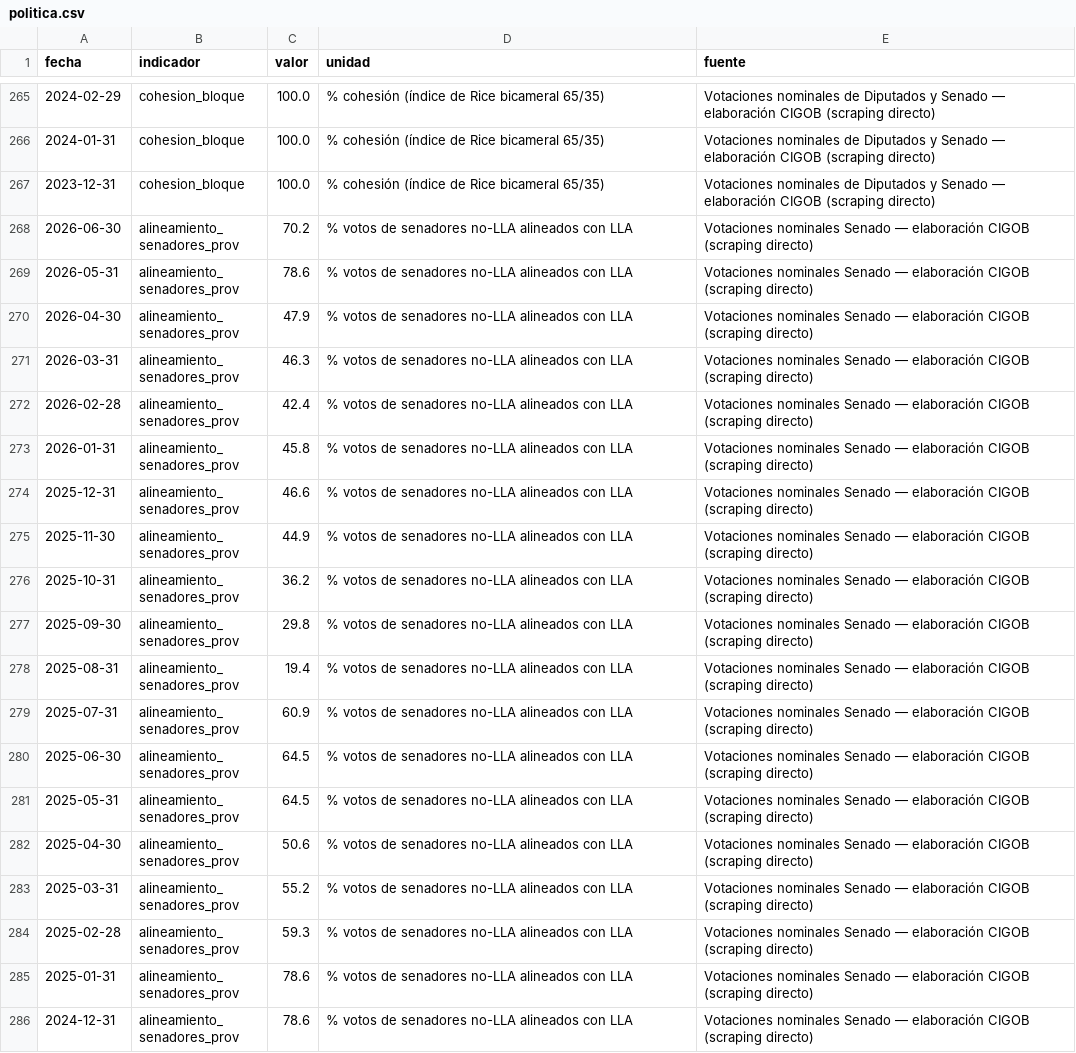
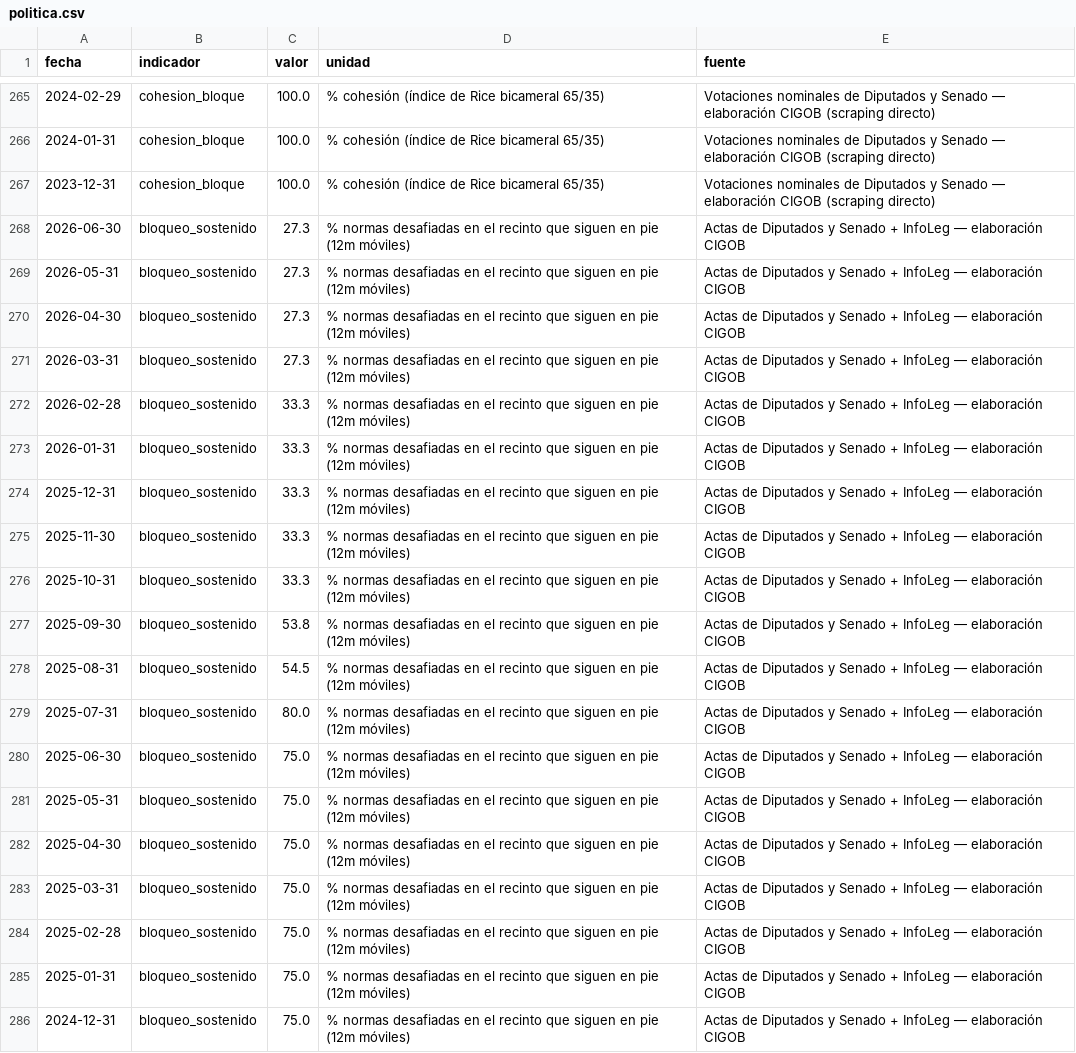
Before and after one commit to Juanpintoselso33/cigob-informe-coyuntura, a CSV file: projects/informe_coyuntura/output/series/politica.csv, drawn as a sheet; only a part is shown, gaps mark what is left out; the shorter side is filled out with more unchanged rows; the diff covers the shown part only; the diff names each change by its address in the sheet, - before the commit and + after, or states it on an @@ line.

```diff
--- a/projects/informe_coyuntura/output/series/politica.csv
+++ b/projects/informe_coyuntura/output/series/politica.csv
+row 268: 2026-06-30 | bloqueo_sostenido | 27.3 | % normas desafiadas en el recinto que siguen en pie (12m móviles) | Actas de Diputados y Senado + InfoLeg — elaboración CIGOB
+row 269: 2026-05-31 | bloqueo_sostenido | 27.3 | % normas desafiadas en el recinto que siguen en pie (12m móviles) | Actas de Diputados y Senado + InfoLeg — elaboración CIGOB
+row 270: 2026-04-30 | bloqueo_sostenido | 27.3 | % normas desafiadas en el recinto que siguen en pie (12m móviles) | Actas de Diputados y Senado + InfoLeg — elaboración CIGOB
+row 271: 2026-03-31 | bloqueo_sostenido | 27.3 | % normas desafiadas en el recinto que siguen en pie (12m móviles) | Actas de Diputados y Senado + InfoLeg — elaboración CIGOB
+row 272: 2026-02-28 | bloqueo_sostenido | 33.3 | % normas desafiadas en el recinto que siguen en pie (12m móviles) | Actas de Diputados y Senado + InfoLeg — elaboración CIGOB
+row 273: 2026-01-31 | bloqueo_sostenido | 33.3 | % normas desafiadas en el recinto que siguen en pie (12m móviles) | Actas de Diputados y Senado + InfoLeg — elaboración CIGOB
+row 274: 2025-12-31 | bloqueo_sostenido | 33.3 | % normas desafiadas en el recinto que siguen en pie (12m móviles) | Actas de Diputados y Senado + InfoLeg — elaboración CIGOB
+row 275: 2025-11-30 | bloqueo_sostenido | 33.3 | % normas desafiadas en el recinto que siguen en pie (12m móviles) | Actas de Diputados y Senado + InfoLeg — elaboración CIGOB
+row 276: 2025-10-31 | bloqueo_sostenido | 33.3 | % normas desafiadas en el recinto que siguen en pie (12m móviles) | Actas de Diputados y Senado + InfoLeg — elaboración CIGOB
+row 277: 2025-09-30 | bloqueo_sostenido | 53.8 | % normas desafiadas en el recinto que siguen en pie (12m móviles) | Actas de Diputados y Senado + InfoLeg — elaboración CIGOB
+row 278: 2025-08-31 | bloqueo_sostenido | 54.5 | % normas desafiadas en el recinto que siguen en pie (12m móviles) | Actas de Diputados y Senado + InfoLeg — elaboración CIGOB
+row 279: 2025-07-31 | bloqueo_sostenido | 80.0 | % normas desafiadas en el recinto que siguen en pie (12m móviles) | Actas de Diputados y Senado + InfoLeg — elaboración CIGOB
+row 280: 2025-06-30 | bloqueo_sostenido | 75.0 | % normas desafiadas en el recinto que siguen en pie (12m móviles) | Actas de Diputados y Senado + InfoLeg — elaboración CIGOB
+row 281: 2025-05-31 | bloqueo_sostenido | 75.0 | % normas desafiadas en el recinto que siguen en pie (12m móviles) | Actas de Diputados y Senado + InfoLeg — elaboración CIGOB
+row 282: 2025-04-30 | bloqueo_sostenido | 75.0 | % normas desafiadas en el recinto que siguen en pie (12m móviles) | Actas de Diputados y Senado + InfoLeg — elaboración CIGOB
+row 283: 2025-03-31 | bloqueo_sostenido | 75.0 | % normas desafiadas en el recinto que siguen en pie (12m móviles) | Actas de Diputados y Senado + InfoLeg — elaboración CIGOB
+row 284: 2025-02-28 | bloqueo_sostenido | 75.0 | % normas desafiadas en el recinto que siguen en pie (12m móviles) | Actas de Diputados y Senado + InfoLeg — elaboración CIGOB
+row 285: 2025-01-31 | bloqueo_sostenido | 75.0 | % normas desafiadas en el recinto que siguen en pie (12m móviles) | Actas de Diputados y Senado + InfoLeg — elaboración CIGOB
+row 286: 2024-12-31 | bloqueo_sostenido | 75.0 | % normas desafiadas en el recinto que siguen en pie (12m móviles) | Actas de Diputados y Senado + InfoLeg — elaboración CIGOB
```
Also changed, not shown: 9 added rows and 1 edited cell elsewhere in this file, 10 other files.
